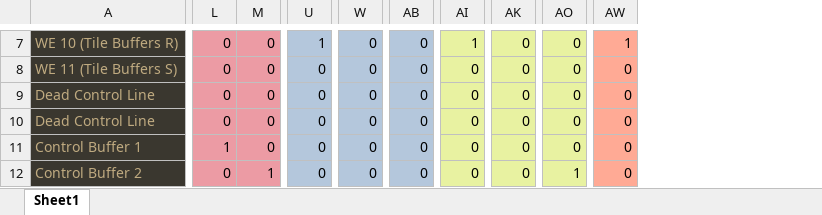
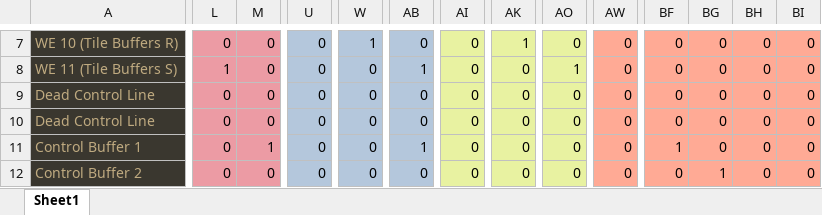
Before and after one commit to DerAnsari/TPU, an Excel workbook: MatMult_TIlingDryRun.xlsx, sheet Sheet1, drawn as a sheet; only a part is shown, gaps mark what is left out; values as stored, in another font and other column widths than the file's, no borders; the diff covers the shown part only; the diff names each change by its address in the sheet, - before the commit and + after, or states it on an @@ line.

```diff
--- a/MatMult_TIlingDryRun.xlsx (sheet Sheet1)
+++ b/MatMult_TIlingDryRun.xlsx (sheet Sheet1)
+column BF, rows 7-12: 0 | 0 | 0 | 0 | 1 | 0
+column BG, rows 7-12: 0 | 0 | 0 | 0 | 0 | 1
+column BH, rows 7-12: all 0
+column BI, rows 7-12: all 0
-U7: 1
+U7: 0
-W7: 0
+W7: 1
-AI7: 1
+AI7: 0
-AK7: 0
+AK7: 1
-AW7: 1
+AW7: 0
-L8: 0
+L8: 1
-AB8: 0
+AB8: 1
-AO8: 0
+AO8: 1
-L11: 1
+L11: 0
-M11: 0
+M11: 1
-AB11: 0
+AB11: 1
-M12: 1
+M12: 0
-AO12: 1
+AO12: 0
```
Also changed, not shown: 12 added rows, 7 removed rows, 2 moved rows, 187 edited cells and cell formats elsewhere in this sheet, 2 other files.
